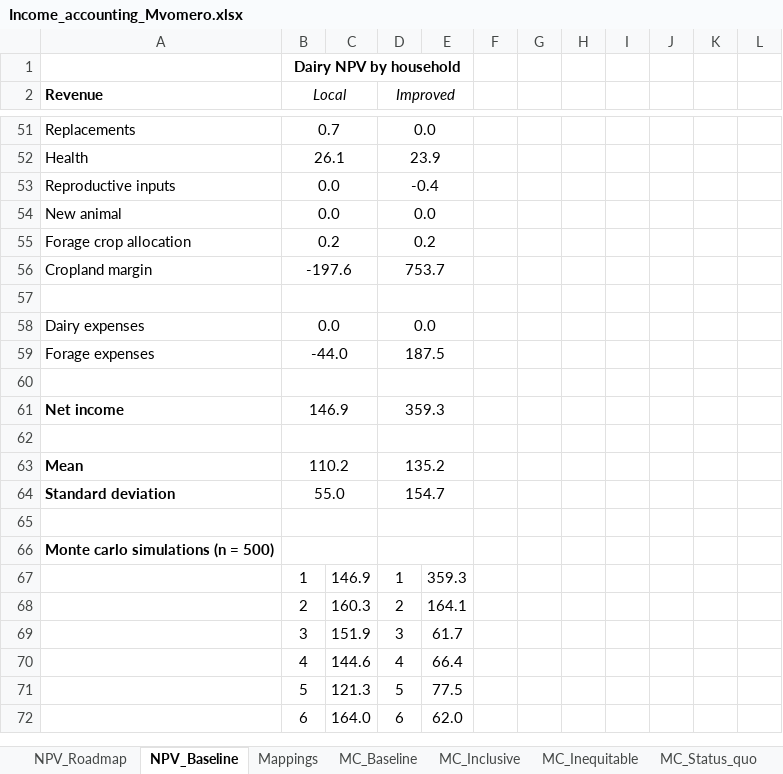
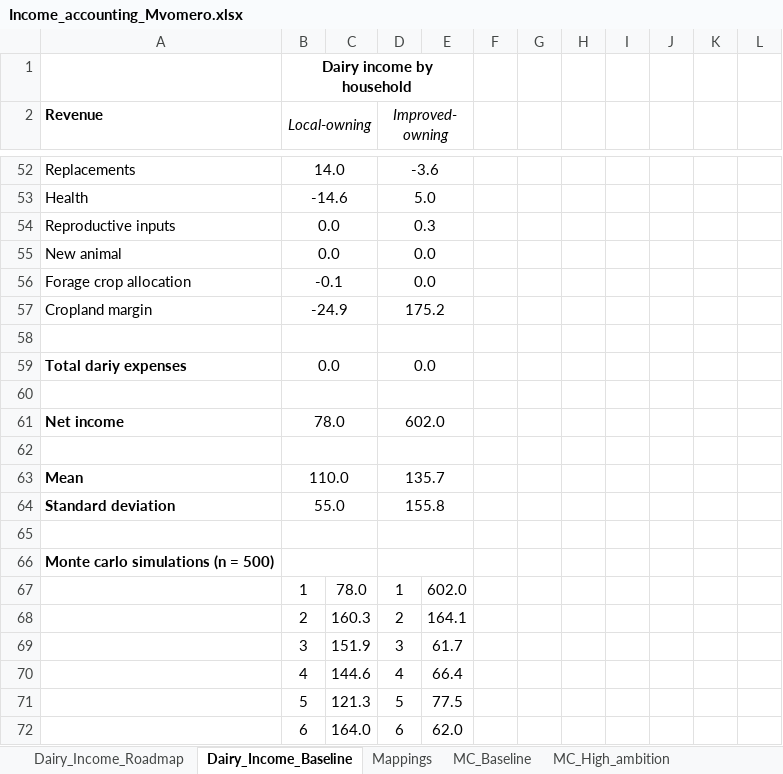
Before and after one commit to James-Hawkins/Tanzania-Dairy-Mitigation-Assessment, an Excel workbook: Income_accounting_Mvomero.xlsx, sheet Dairy_Income_Baseline, drawn as a sheet; only a part is shown, gaps mark what is left out; values as stored, in another font and other column widths than the file's, no borders; removed rows and columns are numbered as before the commit, all else as after; the diff covers the shown part only; the diff names each change by its address in the sheet, - before the commit and + after, or states it on an @@ line.

```diff
--- a/Income_accounting_Mvomero.xlsx (sheet Dairy_Income_Baseline)
+++ b/Income_accounting_Mvomero.xlsx (sheet Dairy_Income_Baseline)
-sheet tab: NPV_Roadmap
+sheet tab: Dairy_Income_Roadmap
-sheet tab: NPV_Baseline
+sheet tab: Dairy_Income_Baseline
-sheet tab: MC_Inclusive
+sheet tab: MC_High_ambition
-B1 (Local-owning): Dairy NPV by household
+B1 (Local-owning): Dairy income by household
-B2: Local
+B2: Local-owning
-D2: Improved
+D2: Improved-owning
-B52 (Local-owning): 0.7
+B52 (Local-owning): 14.0
-D52 (Improved-owning): 0.0
+D52 (Improved-owning): -3.6
-B53 (Local-owning): 26.1
+B53 (Local-owning): -14.6
-D53 (Improved-owning): 23.9
+D53 (Improved-owning): 5.0
-D54 (Improved-owning): -0.4
+D54 (Improved-owning): 0.3
-B56 (Local-owning): 0.2
+B56 (Local-owning): -0.1
-D56 (Improved-owning): 0.2
+D56 (Improved-owning): 0.0
-B57 (Local-owning): -197.6
+B57 (Local-owning): -24.9
-D57 (Improved-owning): 753.7
+D57 (Improved-owning): 175.2
-A59 (Revenue): Dairy expenses
+A59 (Revenue): Total dariy expenses
-A59 bold: off
+A59 bold: on
-row 59: Forage expenses | -44.0 |  | 187.5
-B61 (Local-owning): 146.9
+B61 (Local-owning): 78.0
-D61 (Improved-owning): 359.3
+D61 (Improved-owning): 602.0
-B63 (Local-owning): 110.2
+B63 (Local-owning): 110.0
-D63 (Improved-owning): 135.2
+D63 (Improved-owning): 135.7
-D64 (Improved-owning): 154.7
+D64 (Improved-owning): 155.8
-C67: 146.9
+C67: 78.0
-E67: 359.3
+E67: 602.0
```
Also changed, not shown: 2 added rows, 1 removed row and 56 edited cells elsewhere in this sheet, sheet Mappings, sheet Dairy_Income_Roadmap, sheet MC_High_ambition, sheet MC_Middle_road, sheet MC_Status_quo, sheet MC_High_ambition_plus, 1 more sheet, other sheet tabs, formulas that keep their value, Income_accounting_Mufindi.xlsx, Income_accounting_Njombe.xlsx, 6 other files.
